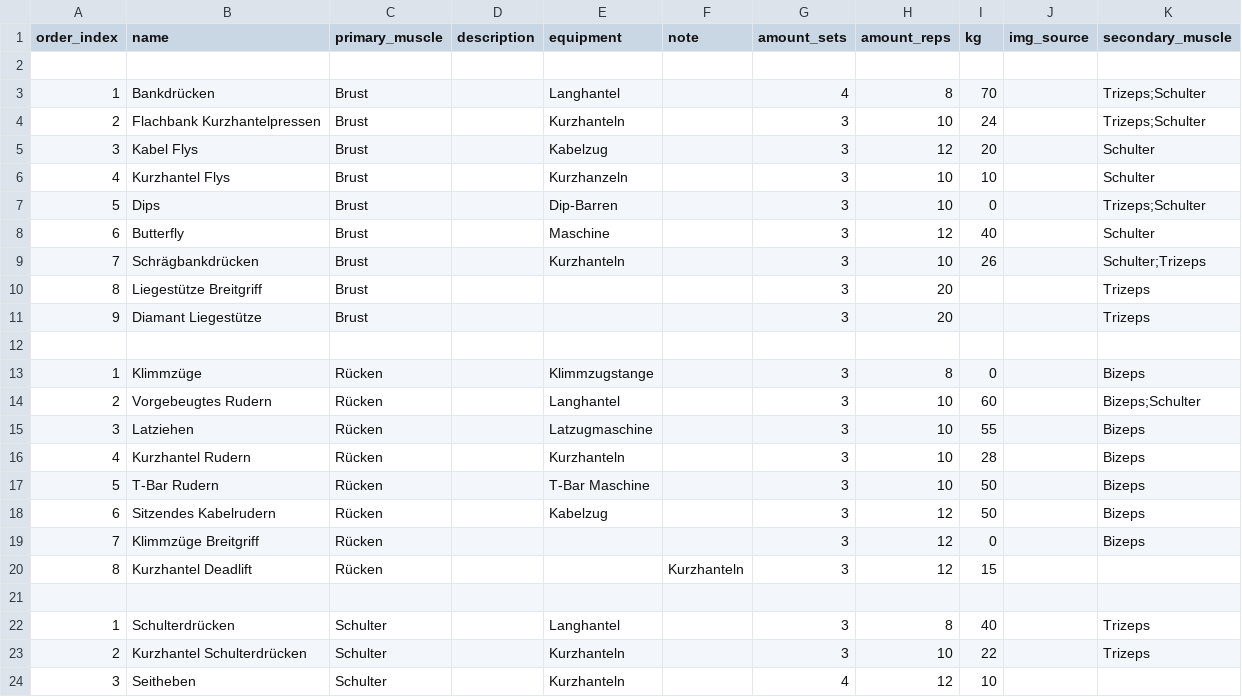
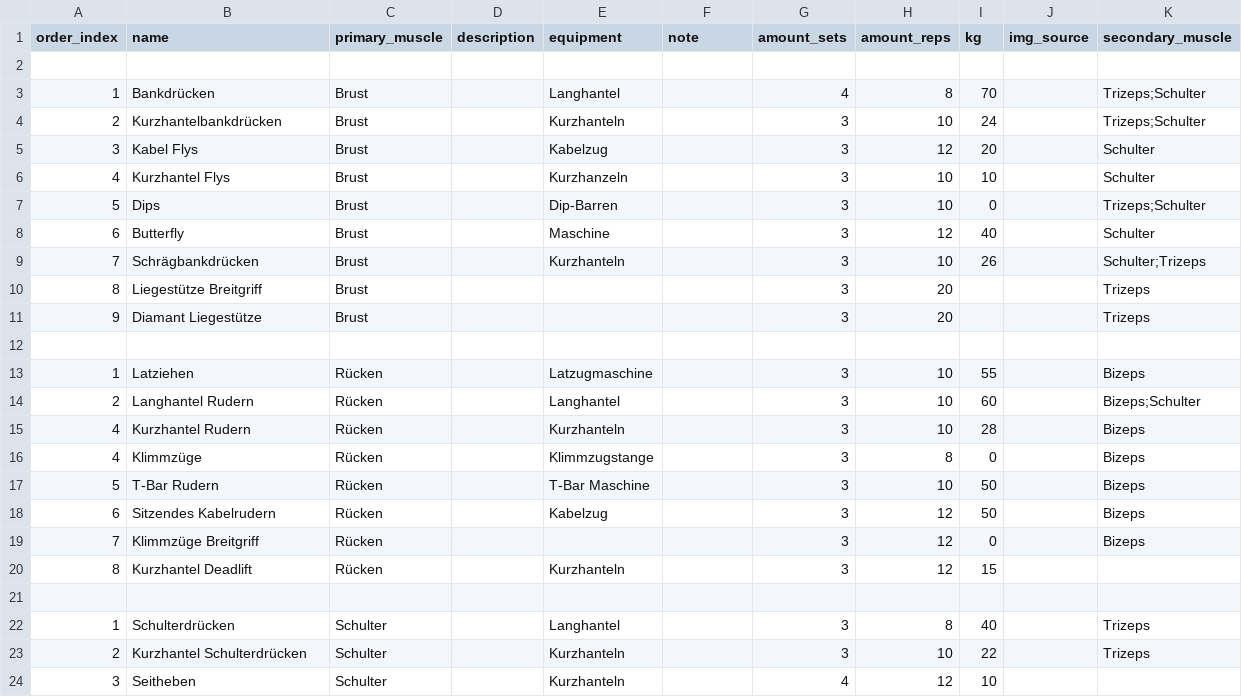
Before and after one commit to Joooohann/KellerGym, a CSV file: exercises.csv, drawn as a sheet; only a part is shown.

```diff
--- a/exercises.csv
+++ b/exercises.csv
@@ -3,3 +3,3 @@ order_index,name,primary_muscle,description,equipment,note,amount_sets,amount_re
 1,Bankdrücken,Brust,,Langhantel,,4,8,70,,Trizeps;Schulter
-2,Flachbank Kurzhantelpressen,Brust,,Kurzhanteln,,3,10,24,,Trizeps;Schulter
+2,Kurzhantelbankdrücken,Brust,,Kurzhanteln,,3,10,24,,Trizeps;Schulter
 3,Kabel Flys,Brust,,Kabelzug,,3,12,20,,Schulter
@@ -12,6 +12,6 @@ order_index,name,primary_muscle,description,equipment,note,amount_sets,amount_re
 
-1,Klimmzüge,Rücken,,Klimmzugstange,,3,8,0,,Bizeps
-2,Vorgebeugtes Rudern,Rücken,,Langhantel,,3,10,60,,Bizeps;Schulter
-3,Latziehen,Rücken,,Latzugmaschine,,3,10,55,,Bizeps
+1,Latziehen,Rücken,,Latzugmaschine,,3,10,55,,Bizeps
+2,Langhantel Rudern,Rücken,,Langhantel,,3,10,60,,Bizeps;Schulter
 4,Kurzhantel Rudern,Rücken,,Kurzhanteln,,3,10,28,,Bizeps
+4,Klimmzüge,Rücken,,Klimmzugstange,,3,8,0,,Bizeps
 5,T-Bar Rudern,Rücken,,T-Bar Maschine,,3,10,50,,Bizeps
@@ -19,3 +19,3 @@ order_index,name,primary_muscle,description,equipment,note,amount_sets,amount_re
 7,Klimmzüge Breitgriff,Rücken,,,,3,12,0,,Bizeps
-8,Kurzhantel Deadlift,Rücken,,,Kurzhanteln,3,12,15,,
+8,Kurzhantel Deadlift,Rücken,,Kurzhanteln,,3,12,15,,
 
```
Also changed, not shown: 1 other file.
